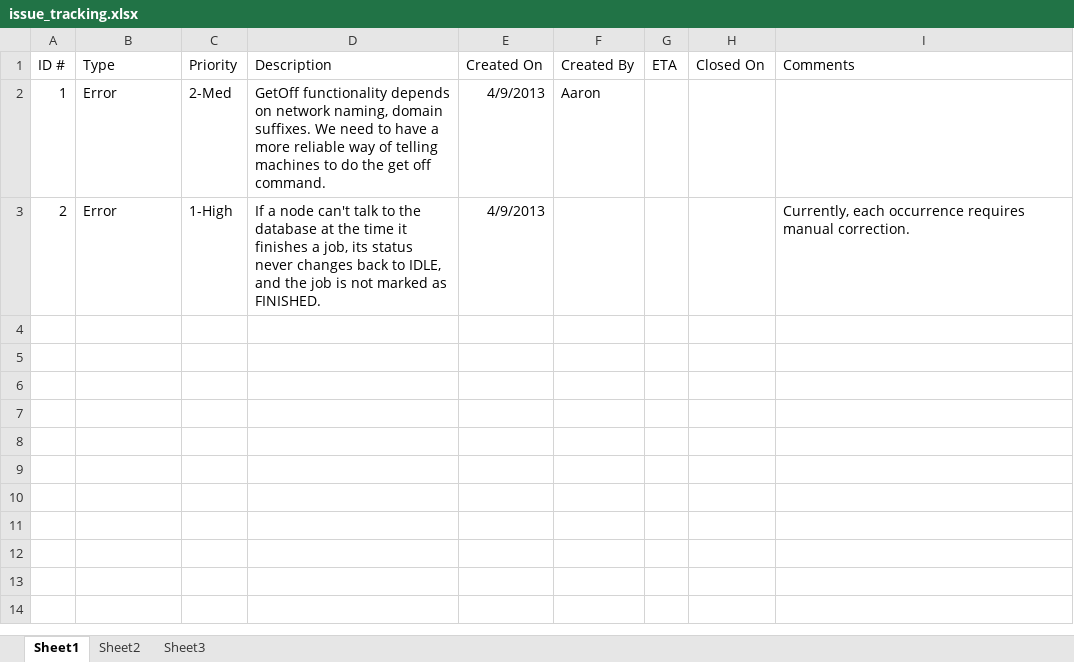
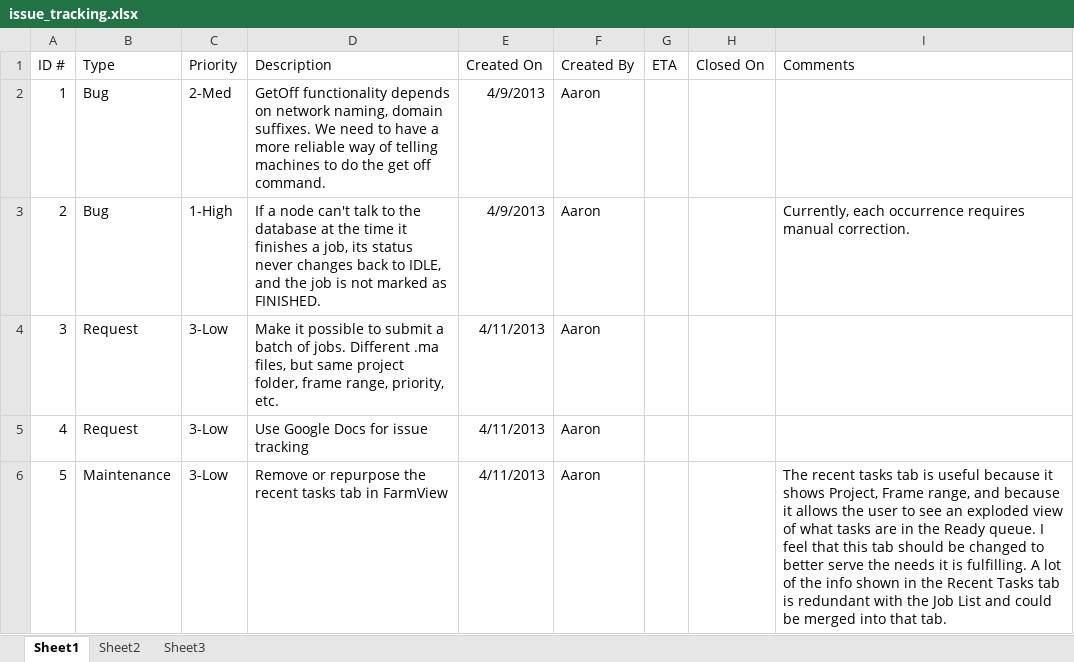
Before and after one commit to CogswellProjectHydra/githubHydraRepo, an Excel workbook: doc/issue_tracking.xlsx, sheet Sheet1, drawn as a sheet; values as stored, in another font and other column widths than the file's, no borders; table styles not drawn; the diff names each change by its address in the sheet, - before the commit and + after, or states it on an @@ line.

Commit message:
new issues

```diff
--- a/doc/issue_tracking.xlsx (sheet Sheet1)
+++ b/doc/issue_tracking.xlsx (sheet Sheet1)
-B2:B3 (Type): Error
+B2:B3 (Type): Bug
-F3 (Created By): (empty)
+F3 (Created By): Aaron
+row 4: 3 | Request | 3-Low | Make it possible to submit a batch of jobs. Different .ma files, but same project folder, frame range, priority, etc. | 4/11/2013 | Aaron
+row 5: 4 | Request | 3-Low | Use Google Docs for issue tracking | 4/11/2013 | Aaron
+row 6: 5 | Maintenance | 3-Low | Remove or repurpose the recent tasks tab in FarmView | 4/11/2013 | Aaron |  |  | The recent tasks tab is useful because it shows Project, Frame range, and because it allows the user to see an exploded view of what tasks are in the Ready queue. I feel that this tab should be changed to better serve the needs it is fulfilling. A lot of the info shown in the Recent Tasks tab is redundant with the Job List and could be merged into that tab.
```
